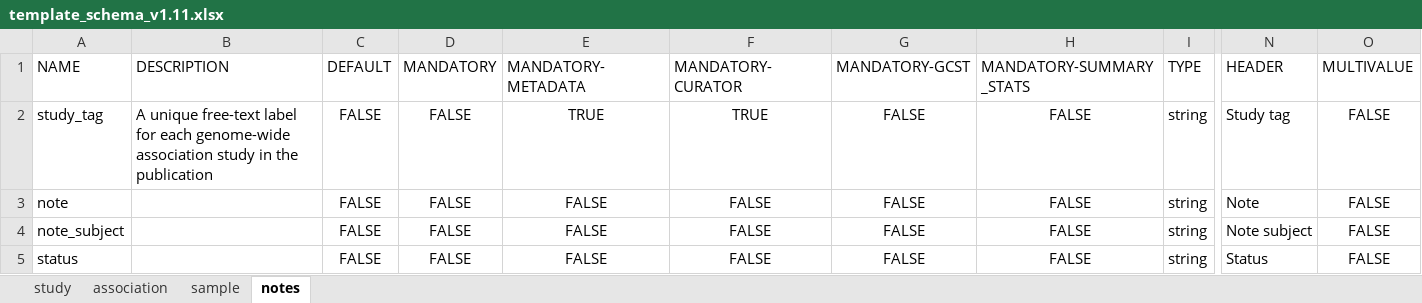
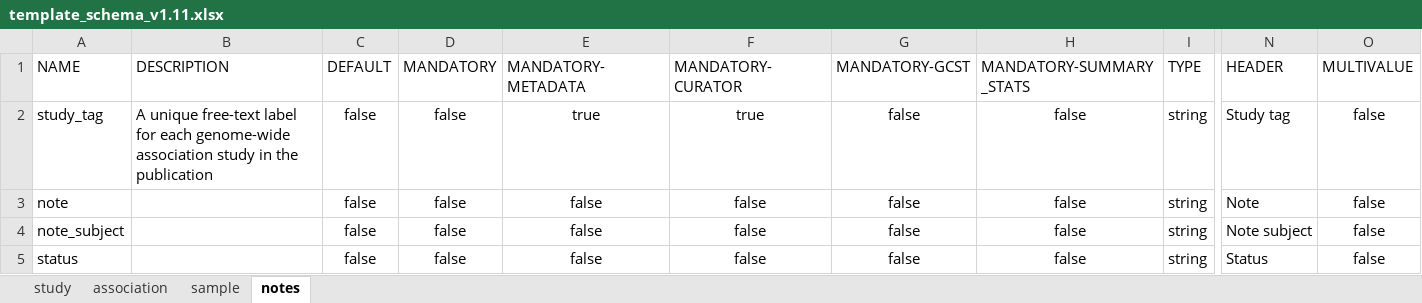
Before and after one commit to EBISPOT/gwas-template-services, an Excel workbook: schema_definitions/template_schema_v1.11.xlsx, sheet notes, drawn as a sheet; only a part is shown, gaps mark what is left out; values as stored, in another font and other column widths than the file's, no borders; the diff names each change by its address in the sheet, - before the commit and + after, or states it on an @@ line.

```diff
--- a/schema_definitions/template_schema_v1.11.xlsx (sheet notes)
+++ b/schema_definitions/template_schema_v1.11.xlsx (sheet notes)
-C2:C5 (DEFAULT): FALSE
+C2:C5 (DEFAULT): false
-D2:D5 (MANDATORY): FALSE
+D2:D5 (MANDATORY): false
-E2 (MANDATORY-METADATA): TRUE
+E2 (MANDATORY-METADATA): true
-F2 (MANDATORY-CURATOR): TRUE
+F2 (MANDATORY-CURATOR): true
-G2:G5 (MANDATORY-GCST): FALSE
+G2:G5 (MANDATORY-GCST): false
-H2:H5 (MANDATORY-SUMMARY_STATS): FALSE
+H2:H5 (MANDATORY-SUMMARY_STATS): false
-O2:O5 (MULTIVALUE): FALSE
+O2:O5 (MULTIVALUE): false
-E3:E5 (MANDATORY-METADATA): FALSE
+E3:E5 (MANDATORY-METADATA): false
-F3:F5 (MANDATORY-CURATOR): FALSE
+F3:F5 (MANDATORY-CURATOR): false
```
Also changed, not shown: sheet study, sheet association, sheet sample.
